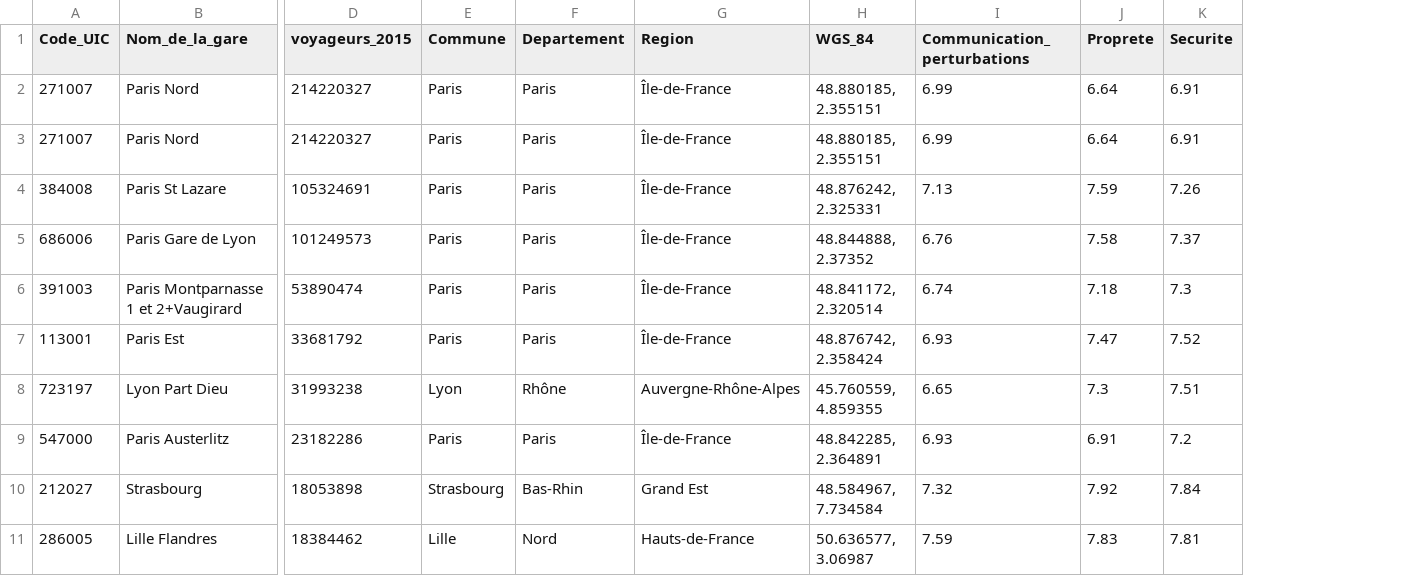
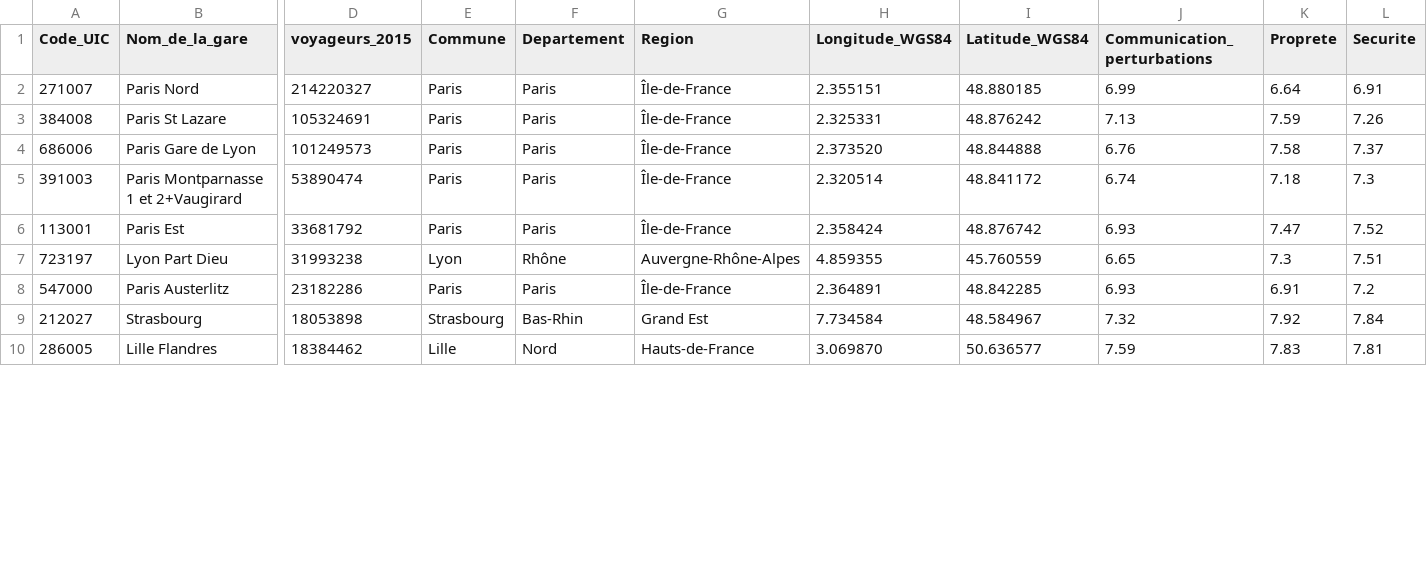
Before and after one commit to OumaimaFassi/SNCF_viz, a CSV file: Cleaned datasets/all-joined-datasets-update.csv, drawn as a sheet; only a part is shown, gaps mark what is left out; removed rows and columns are numbered as before the commit, all else as after; rows hold the shown columns only; the diff names each change by its address in the sheet, - before the commit and + after, or states it on an @@ line.

```diff
--- a/Cleaned datasets/all-joined-datasets-update.csv
+++ b/Cleaned datasets/all-joined-datasets-update.csv
-column H (WGS_84), rows 3-11: 48.880185, 2.355151 | 48.876242, 2.325331 | 48.844888, 2.37352 | 48.841172, 2.320514 | 48.876742, 2.358424 | 45.760559, 4.859355 | 48.842285, 2.364891 | 48.584967, 7.734584 | 50.636577, 3.06987
+column H (Longitude_WGS84), rows 2-10: 2.355151 | 2.325331 | 2.373520 | 2.320514 | 2.358424 | 4.859355 | 2.364891 | 7.734584 | 3.069870
+column I (Latitude_WGS84), rows 2-10: 48.880185 | 48.876242 | 48.844888 | 48.841172 | 48.876742 | 45.760559 | 48.842285 | 48.584967 | 50.636577
-row 2: 271007 | Paris Nord | 214220327 | Paris | Paris | Île-de-France | 48.880185, 2.355151 | 6.99 | 6.64 | 6.91
```
Also changed, not shown: Cleaned datasets/referentiel-gares-voyageurs.csv.
